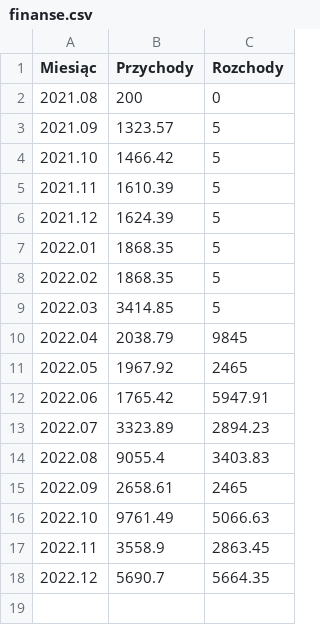
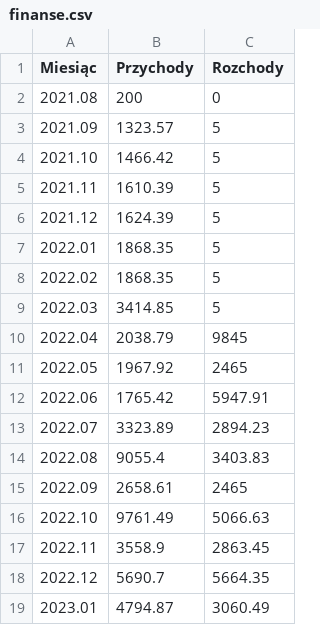
Before and after one commit to kinga-marszalkowska/hs3.pl, a CSV file: automation/finanse/finanse.csv, drawn as a sheet; the diff names each change by its address in the sheet, - before the commit and + after, or states it on an @@ line.

Commit message:
Update finanse.csv

```diff
--- a/automation/finanse/finanse.csv
+++ b/automation/finanse/finanse.csv
+row 19: 2023.01 | 4794.87 | 3060.49
```
